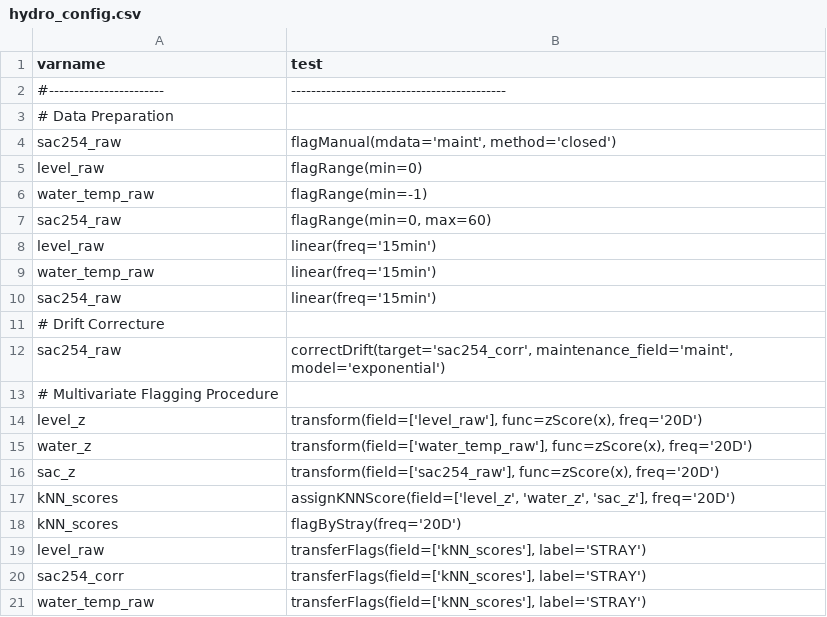
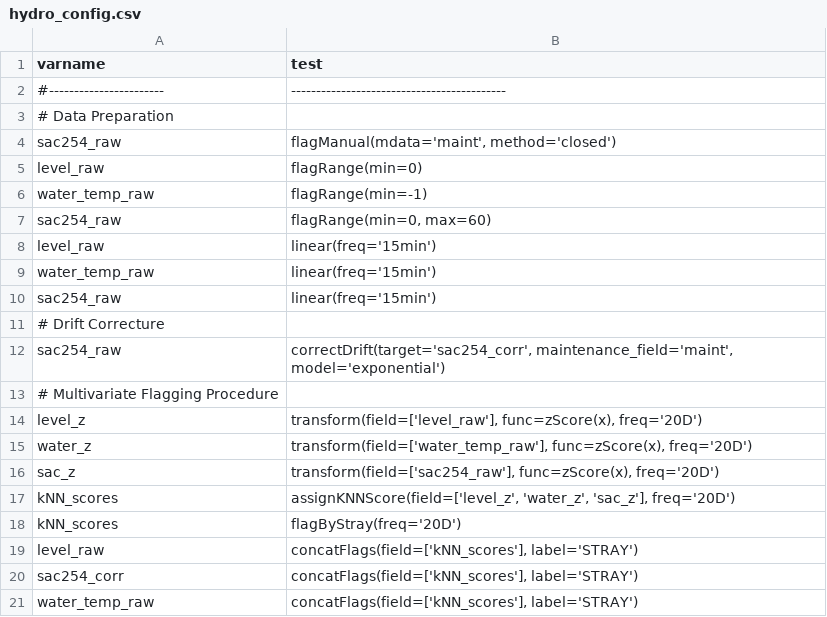
Before and after one commit to Helmholtz-UFZ/saqc, a CSV file: docs/resources/data/hydro_config.csv, drawn as a sheet.

```diff
--- a/docs/resources/data/hydro_config.csv
+++ b/docs/resources/data/hydro_config.csv
@@ -18,4 +18,4 @@ kNN_scores              ; assignKNNScore(field=['level_z', 'water_z', 'sac_z'],
 kNN_scores              ; flagByStray(freq='20D')
-level_raw               ; transferFlags(field=['kNN_scores'], label='STRAY')
-sac254_corr             ; transferFlags(field=['kNN_scores'], label='STRAY')
-water_temp_raw          ; transferFlags(field=['kNN_scores'], label='STRAY')
+level_raw               ; concatFlags(field=['kNN_scores'], label='STRAY')
+sac254_corr             ; concatFlags(field=['kNN_scores'], label='STRAY')
+water_temp_raw          ; concatFlags(field=['kNN_scores'], label='STRAY')
```
Also changed, not shown: 6 other files.
